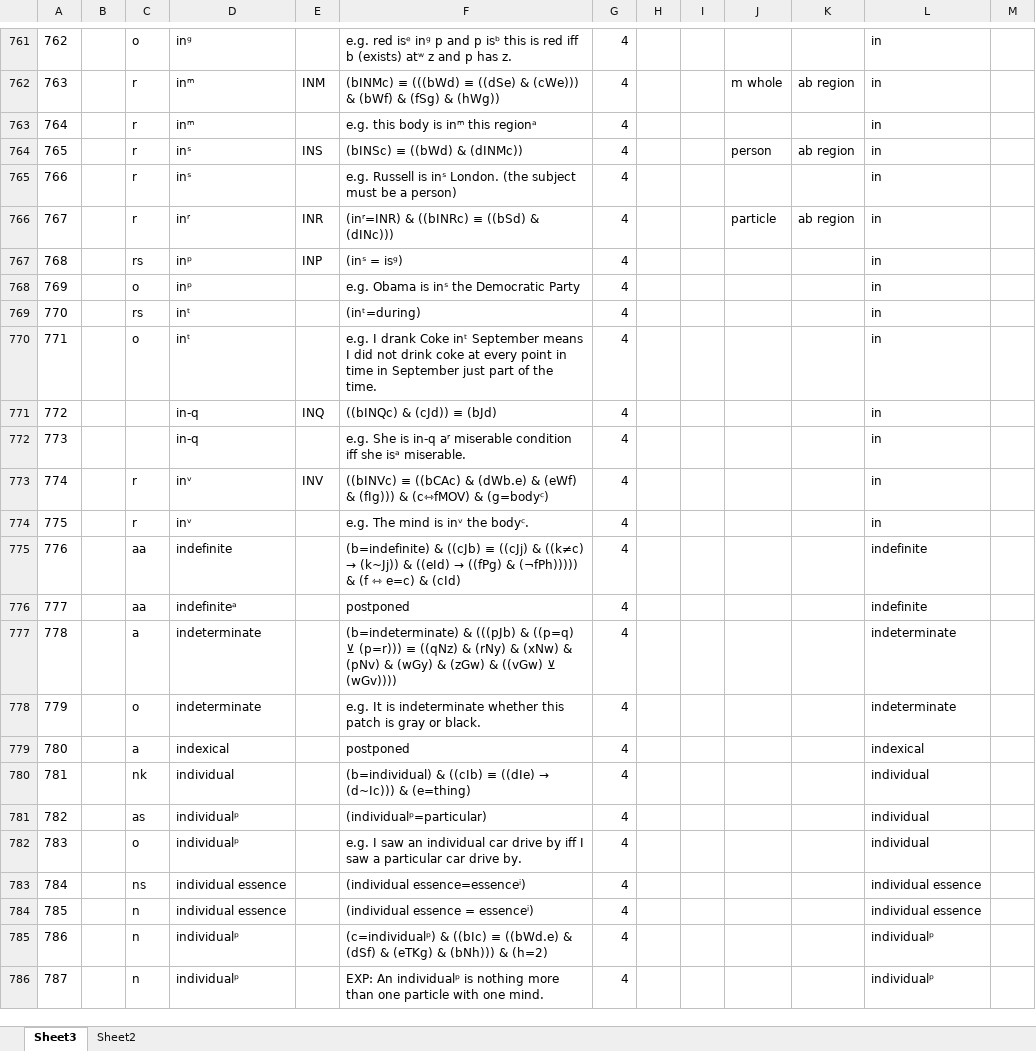
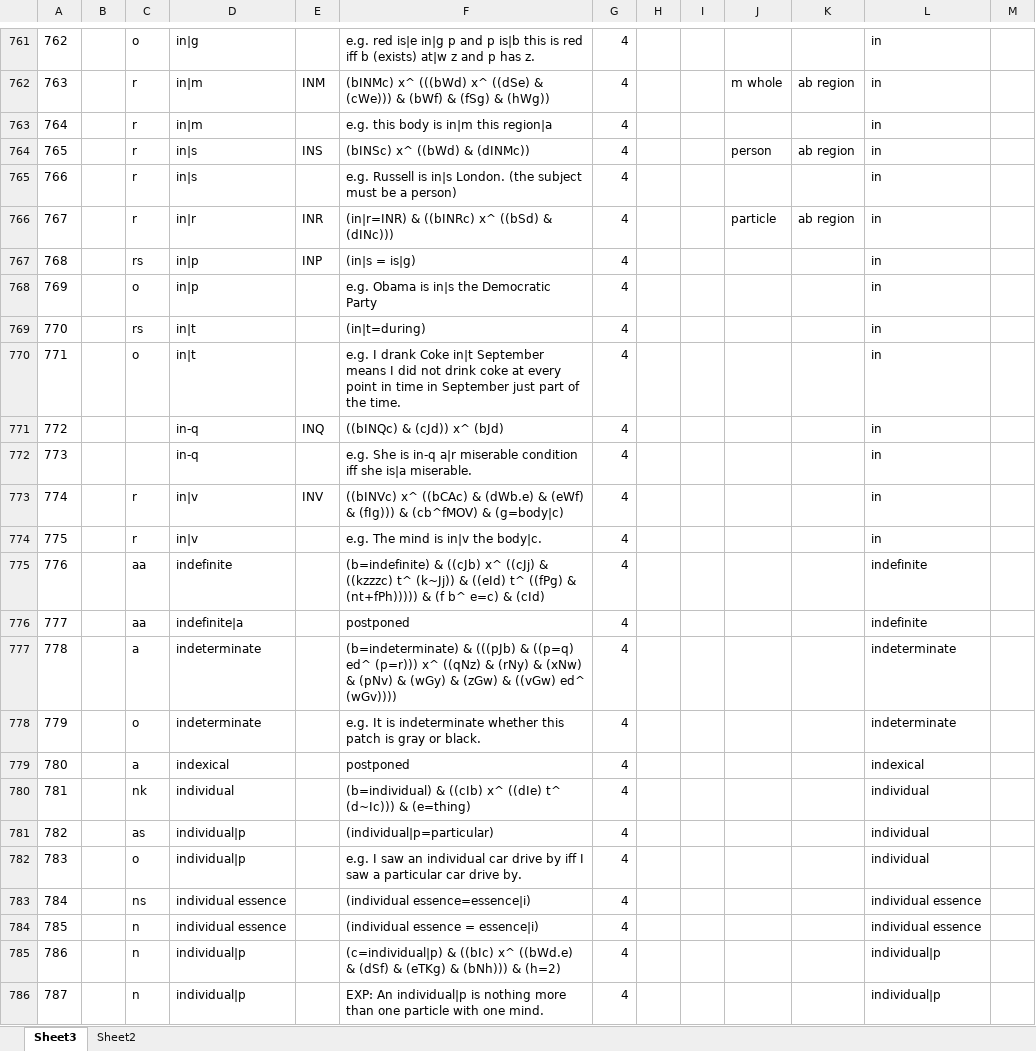
Before and after one commit to kittdotech/inference_engine2, an Excel workbook: inference2/dictionary4.xlsx, sheet Sheet3, drawn as a sheet; only a part is shown, gaps mark what is left out; values as stored, in another font and other column widths than the file's, no borders; the diff covers the shown part only; the diff names each change by its address in the sheet, - before the commit and + after, or states it on an @@ line.

```diff
--- a/inference2/dictionary4.xlsx (sheet Sheet3)
+++ b/inference2/dictionary4.xlsx (sheet Sheet3)
-D761: inᵍ
+D761: in|g
-F761: e.g. red isᵉ inᵍ p and p isᵇ this is red iff b (exists) atʷ z and…
+F761: e.g. red is|e in|g p and p is|b this is red iff b (exists) at|w z and…
-D762:D763: inᵐ
+D762:D763: in|m
-F762: (bINMc) ≡ (((bWd) ≡ ((dSe) &…
+F762: (bINMc) x^ (((bWd) x^ ((dSe) &…
-F763: e.g. this body is inᵐ this regionᵃ
+F763: e.g. this body is in|m this region|a
-D764:D765: inˢ
+D764:D765: in|s
-F764: (bINSc) ≡ ((bWd) & (dINMc))
+F764: (bINSc) x^ ((bWd) & (dINMc))
-F765: …Russell is inˢ London. (the…
+F765: …Russell is in|s London. (the…
-D766: inʳ
+D766: in|r
-F766: (inʳ=INR) & ((bINRc) ≡ ((bSd) & (dINc)))
+F766: (in|r=INR) & ((bINRc) x^ ((bSd) & (dINc)))
-D767:D768: inᵖ
+D767:D768: in|p
-F767: (inˢ = isᵍ)
+F767: (in|s = is|g)
-F768: e.g. Obama is inˢ the Democratic Party
+F768: e.g. Obama is in|s the Democratic Party
-D769:D770: inᵗ
+D769:D770: in|t
-F769: (inᵗ=during)
+F769: (in|t=during)
-F770: …drank Coke inᵗ September means…
+F770: …drank Coke in|t September means…
-F771: ((bINQc) & (cJd)) ≡ (bJd)
+F771: ((bINQc) & (cJd)) x^ (bJd)
-F772: …is in-q aʳ miserable condition iff she isᵃ miserable.
+F772: …is in-q a|r miserable condition iff she is|a miserable.
-D773:D774: inᵛ
+D773:D774: in|v
-F773: ((bINVc) ≡ ((bCAc) & (dWb.e) & (eWf) & (fIg))) & (c⇿fMOV) & (g=bodyᶜ)
+F773: ((bINVc) x^ ((bCAc) & (dWb.e) & (eWf) & (fIg))) & (cb^fMOV) & (g=body|c)
-F774: e.g. The mind is inᵛ the bodyᶜ.
+F774: e.g. The mind is in|v the body|c.
@@ F775: …& ((cJb) ≡ ((cJj) & ((k≠c) → (k~Jj)) & ((eId) → ((fPg) & (¬fPh))))) & (f ⇿ e=c) &… → …& ((cJb) x^ ((cJj) & ((kzzzc) t^ (k~Jj)) & ((eId) t^ ((fPg) & (nt+fPh))))) & (f b^ e=c) &… @@
-D776: indefiniteᵃ
+D776: indefinite|a
-F777: …& ((p=q) ⊻ (p=r))) ≡ ((qNz) & (rNy) & (xNw) & (pNv) & (wGy) & (zGw) & ((vGw) ⊻ (wGv))))
+F777: …& ((p=q) ed^ (p=r))) x^ ((qNz) & (rNy) & (xNw) & (pNv) & (wGy) & (zGw) & ((vGw) ed^ (wGv))))
@@ F780: …& ((cIb) ≡ ((dIe) → (d~Ic))) &… → …& ((cIb) x^ ((dIe) t^ (d~Ic))) &… @@
-D781:D782: individualᵖ
+D781:D782: individual|p
-F781: (individualᵖ=particular)
+F781: (individual|p=particular)
-F783: (individual essence=essenceⁱ)
+F783: (individual essence=essence|i)
-F784: (individual essence = essenceⁱ)
+F784: (individual essence = essence|i)
-D785:D786: individualᵖ
+D785:D786: individual|p
-F785: (c=individualᵖ) & ((bIc) ≡ ((bWd.e) &…
+F785: (c=individual|p) & ((bIc) x^ ((bWd.e) &…
-L785:L786: individualᵖ
+L785:L786: individual|p
-F786: EXP: An individualᵖ is nothing…
+F786: EXP: An individual|p is nothing…
```
Also changed, not shown: 1230 edited cells elsewhere in this sheet, 2 other files.
